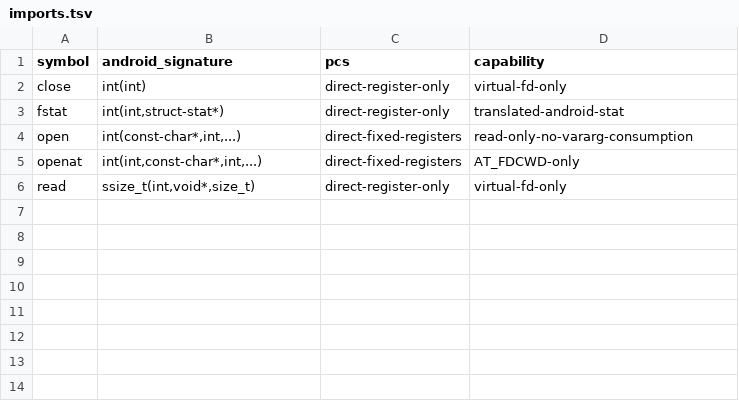
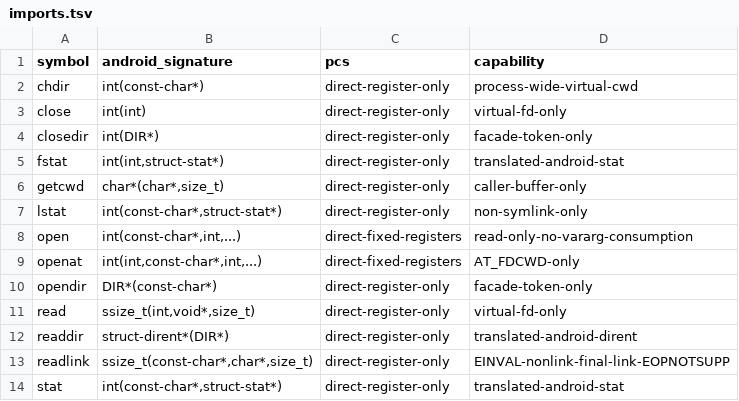
Before and after one commit to hahnlee/artm, a TSV file: darwin-art/tools/bionic-fs-facade/manifests/imports.tsv, drawn as a sheet; the diff names each change by its address in the sheet, - before the commit and + after, or states it on an @@ line.

Commit message:
feat(native): extend Bionic filesystem facade

```diff
--- a/darwin-art/tools/bionic-fs-facade/manifests/imports.tsv
+++ b/darwin-art/tools/bionic-fs-facade/manifests/imports.tsv
+row 2: chdir | int(const-char*) | direct-register-only | process-wide-virtual-cwd
+row 4: closedir | int(DIR*) | direct-register-only | facade-token-only
+row 6: getcwd | char*(char*,size_t) | direct-register-only | caller-buffer-only
+row 7: lstat | int(const-char*,struct-stat*) | direct-register-only | non-symlink-only
+row 10: opendir | DIR*(const-char*) | direct-register-only | facade-token-only
+row 12: readdir | struct-dirent*(DIR*) | direct-register-only | translated-android-dirent
+row 13: readlink | ssize_t(const-char*,char*,size_t) | direct-register-only | EINVAL-nonlink-final-link-EOPNOTSUPP
+row 14: stat | int(const-char*,struct-stat*) | direct-register-only | translated-android-stat
```
Also changed, not shown: 9 other files.
